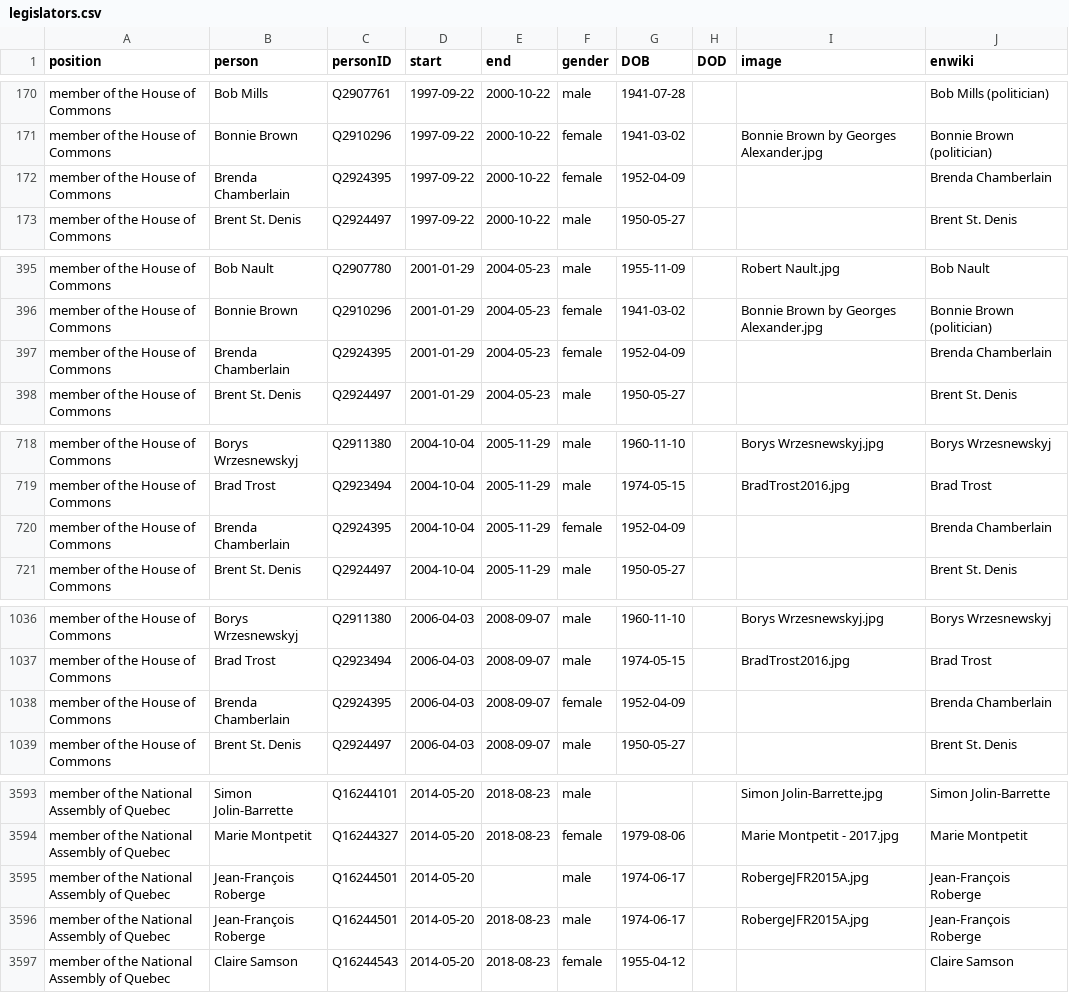
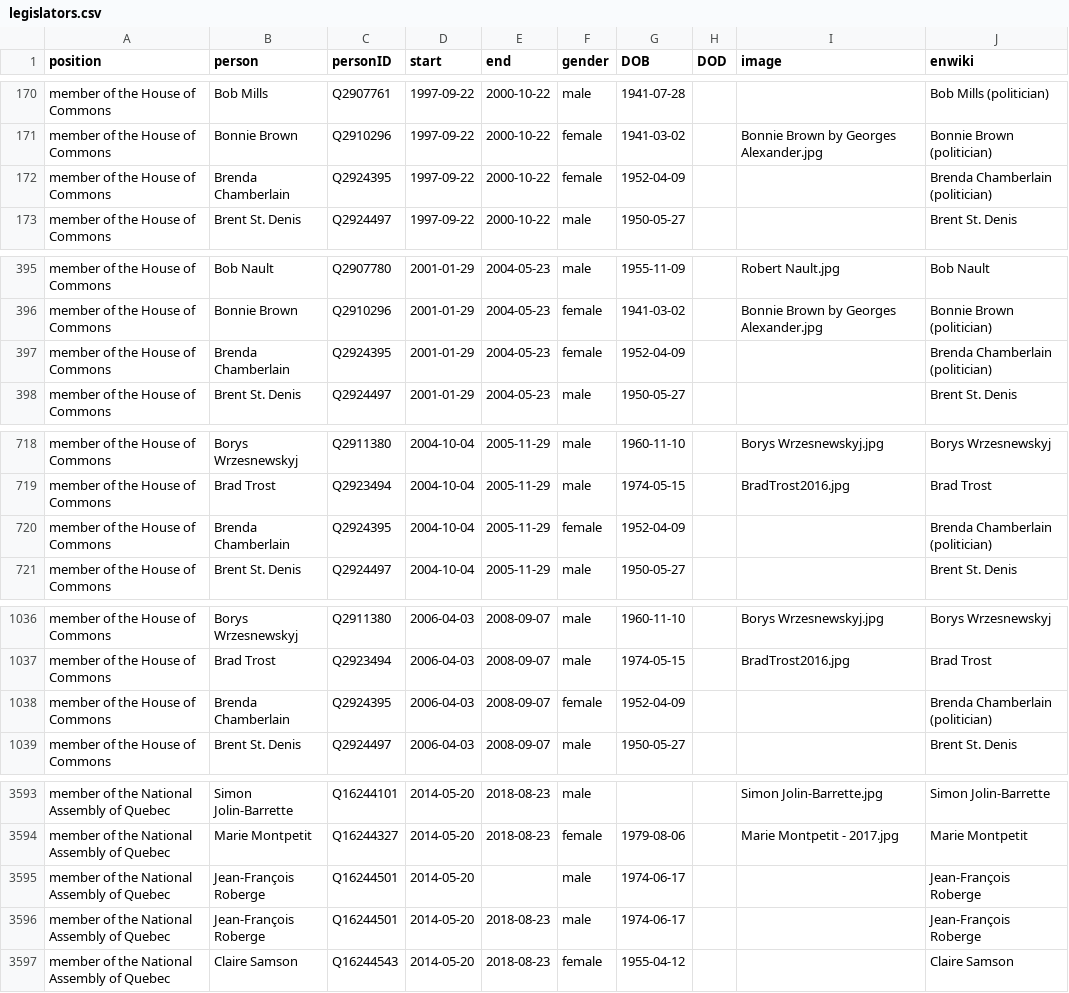
Before and after one commit to every-politician-scrapers/canada-cabinet, a CSV file: html/legislators.csv, drawn as a sheet; only a part is shown, gaps mark what is left out.

Commit message:
PCB update

```diff
--- a/html/legislators.csv
+++ b/html/legislators.csv
@@ -171,3 +171,3 @@ member of the House of Commons,Bob Mills,Q2907761,1997-09-22,2000-10-22,male,194
 member of the House of Commons,Bonnie Brown,Q2910296,1997-09-22,2000-10-22,female,1941-03-02,,Bonnie Brown by Georges Alexander.jpg,Bonnie Brown (politician)
-member of the House of Commons,Brenda Chamberlain,Q2924395,1997-09-22,2000-10-22,female,1952-04-09,,,Brenda Chamberlain
+member of the House of Commons,Brenda Chamberlain,Q2924395,1997-09-22,2000-10-22,female,1952-04-09,,,Brenda Chamberlain (politician)
 member of the House of Commons,Brent St. Denis,Q2924497,1997-09-22,2000-10-22,male,1950-05-27,,,Brent St. Denis
@@ -396,3 +396,3 @@ member of the House of Commons,Bob Nault,Q2907780,2001-01-29,2004-05-23,male,195
 member of the House of Commons,Bonnie Brown,Q2910296,2001-01-29,2004-05-23,female,1941-03-02,,Bonnie Brown by Georges Alexander.jpg,Bonnie Brown (politician)
-member of the House of Commons,Brenda Chamberlain,Q2924395,2001-01-29,2004-05-23,female,1952-04-09,,,Brenda Chamberlain
+member of the House of Commons,Brenda Chamberlain,Q2924395,2001-01-29,2004-05-23,female,1952-04-09,,,Brenda Chamberlain (politician)
 member of the House of Commons,Brent St. Denis,Q2924497,2001-01-29,2004-05-23,male,1950-05-27,,,Brent St. Denis
@@ -719,3 +719,3 @@ member of the House of Commons,Borys Wrzesnewskyj,Q2911380,2004-10-04,2005-11-29
 member of the House of Commons,Brad Trost,Q2923494,2004-10-04,2005-11-29,male,1974-05-15,,BradTrost2016.jpg,Brad Trost
-member of the House of Commons,Brenda Chamberlain,Q2924395,2004-10-04,2005-11-29,female,1952-04-09,,,Brenda Chamberlain
+member of the House of Commons,Brenda Chamberlain,Q2924395,2004-10-04,2005-11-29,female,1952-04-09,,,Brenda Chamberlain (politician)
 member of the House of Commons,Brent St. Denis,Q2924497,2004-10-04,2005-11-29,male,1950-05-27,,,Brent St. Denis
@@ -1037,3 +1037,3 @@ member of the House of Commons,Borys Wrzesnewskyj,Q2911380,2006-04-03,2008-09-07
 member of the House of Commons,Brad Trost,Q2923494,2006-04-03,2008-09-07,male,1974-05-15,,BradTrost2016.jpg,Brad Trost
-member of the House of Commons,Brenda Chamberlain,Q2924395,2006-04-03,2008-09-07,female,1952-04-09,,,Brenda Chamberlain
+member of the House of Commons,Brenda Chamberlain,Q2924395,2006-04-03,2008-09-07,female,1952-04-09,,,Brenda Chamberlain (politician)
 member of the House of Commons,Brent St. Denis,Q2924497,2006-04-03,2008-09-07,male,1950-05-27,,,Brent St. Denis
@@ -3594,4 +3594,4 @@ member of the National Assembly of Quebec,Simon Jolin-Barrette,Q16244101,2014-05
 member of the National Assembly of Quebec,Marie Montpetit,Q16244327,2014-05-20,2018-08-23,female,1979-08-06,,Marie Montpetit - 2017.jpg,Marie Montpetit
-member of the National Assembly of Quebec,Jean-François Roberge,Q16244501,2014-05-20,,male,1974-06-17,,RobergeJFR2015A.jpg,Jean-François Roberge
-member of the National Assembly of Quebec,Jean-François Roberge,Q16244501,2014-05-20,2018-08-23,male,1974-06-17,,RobergeJFR2015A.jpg,Jean-François Roberge
+member of the National Assembly of Quebec,Jean-François Roberge,Q16244501,2014-05-20,,male,1974-06-17,,,Jean-François Roberge
+member of the National Assembly of Quebec,Jean-François Roberge,Q16244501,2014-05-20,2018-08-23,male,1974-06-17,,,Jean-François Roberge
 member of the National Assembly of Quebec,Claire Samson,Q16244543,2014-05-20,2018-08-23,female,1955-04-12,,,Claire Samson
```
